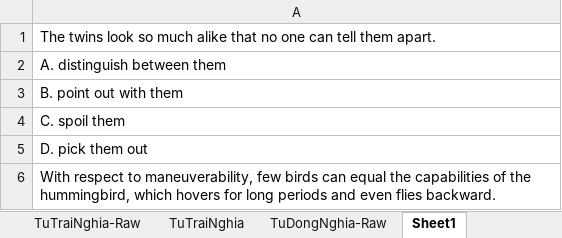
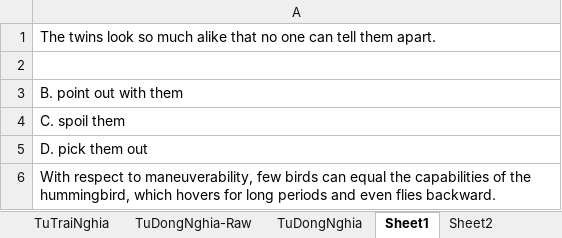
Before and after one commit to DaoTanP/He-thong-thi-tieng-Anh, an Excel workbook: source/mysql/TracNghiemTiengAnh2.xlsm, sheet Sheet1, drawn as a sheet; only a part is shown; values as stored, in another font and other column widths than the file's, no borders; the diff names each change by its address in the sheet, - before the commit and + after, or states it on an @@ line.

```diff
--- a/source/mysql/TracNghiemTiengAnh2.xlsm (sheet Sheet1)
+++ b/source/mysql/TracNghiemTiengAnh2.xlsm (sheet Sheet1)
-A2: A. distinguish between them
+A2: (empty)
```
Also changed, not shown: other sheet tabs, source/mysql/data.xlsx.
